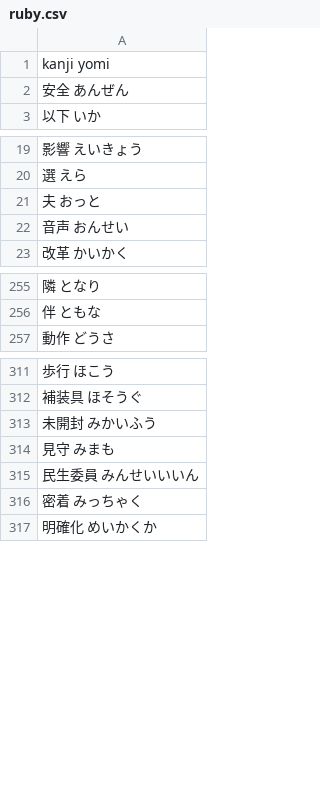
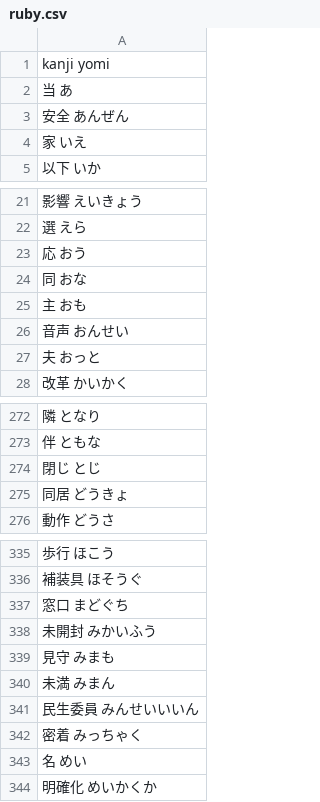
Before and after one commit to intl-society-for-kaigo-research/kakomon, a CSV file: ruby.csv, drawn as a sheet; only a part is shown, gaps mark what is left out; the diff covers the shown part only.

Commit message:
ruby

```diff
--- a/ruby.csv
+++ b/ruby.csv
@@ -1,3 +1,5 @@
 kanji yomi
+当  あ
 安全  あんぜん
+家  いえ
 以下  いか
@@ -20,4 +22,7 @@ kanji yomi
 選  えら
+応  おう
+同  おな
+主  おも
+音声  おんせい
 夫  おっと
-音声  おんせい
 改革  かいかく
@@ -256,2 +273,4 @@ kanji yomi
 伴  ともな
+閉じ  とじ
+同居  どうきょ
 動作  どうさ
@@ -312,6 +336,9 @@ kanji yomi
 補装具  ほそうぐ
+窓口  まどぐち
 未開封  みかいふう
 見守  みまも
+未満  みまん
 民生委員  みんせいいいん
 密着  みっちゃく
+名  めい
 明確化	めいかくか
```
Also changed, not shown: 21 added rows elsewhere in this file.
